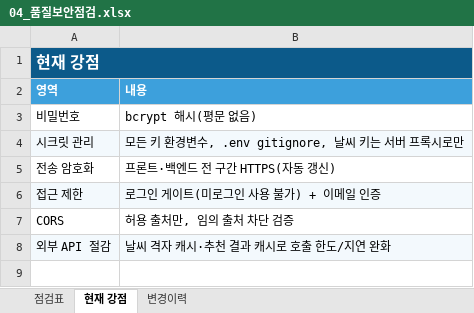
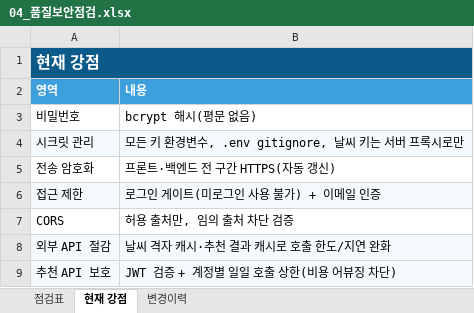
Before and after one commit to tmxpffk1725-rocky/weatherwear, an Excel workbook: docs/04_품질보안점검.xlsx, sheet 현재 강점, drawn as a sheet; values as stored, in another font and other column widths than the file's, no borders; the diff names each change by its address in the sheet, - before the commit and + after, or states it on an @@ line.

```diff
--- a/docs/04_품질보안점검.xlsx (sheet 현재 강점)
+++ b/docs/04_품질보안점검.xlsx (sheet 현재 강점)
+row 9: 추천 API 보호 | JWT 검증 + 계정별 일일 호출 상한(비용 어뷰징 차단)
```
Also changed, not shown: sheet 점검표, sheet 변경이력, docs/정책결정관리서.xlsx, 8 other files.
